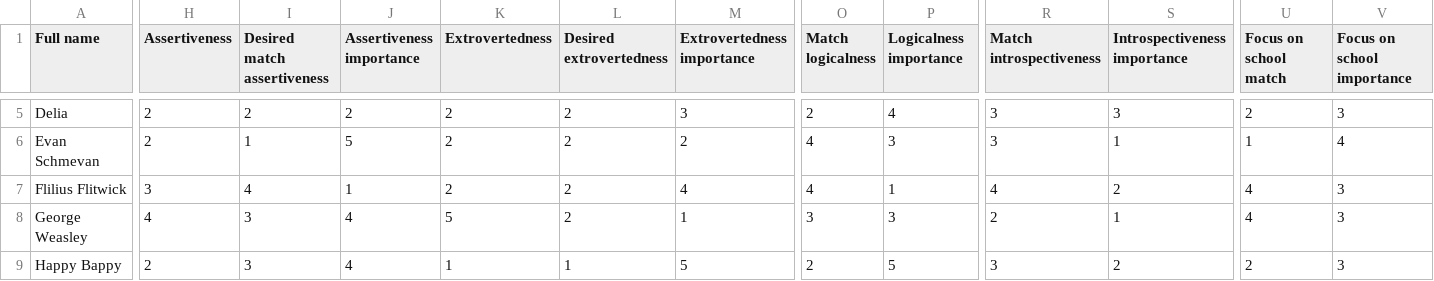
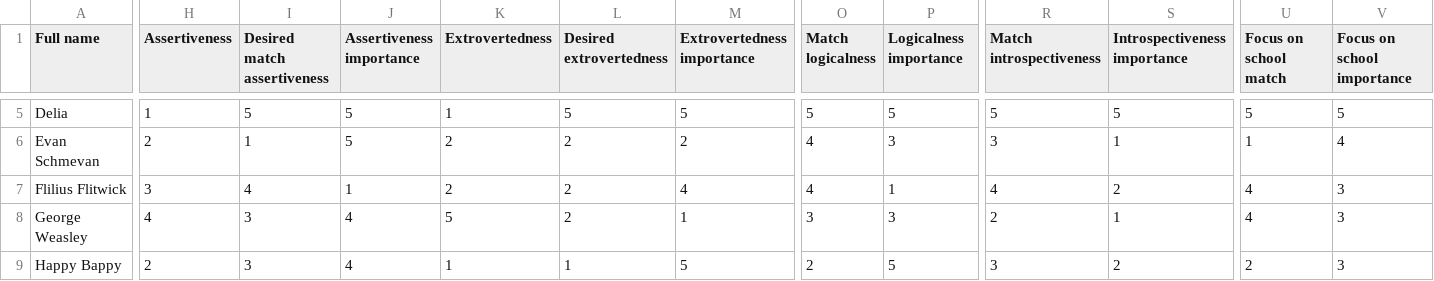
Before and after one commit to barborabuzkova/Dr.Heart, a CSV file: src/main/resources/SampleFormData.csv, drawn as a sheet; only a part is shown, gaps mark what is left out; the diff covers the shown part only; the diff names each change by its address in the sheet, - before the commit and + after, or states it on an @@ line.

```diff
--- a/src/main/resources/SampleFormData.csv
+++ b/src/main/resources/SampleFormData.csv
-H5 (Assertiveness): 2
+H5 (Assertiveness): 1
-I5 (Desired match assertiveness): 2
+I5 (Desired match assertiveness): 5
-J5 (Assertiveness importance): 2
+J5 (Assertiveness importance): 5
-K5 (Extrovertedness): 2
+K5 (Extrovertedness): 1
-L5 (Desired extrovertedness): 2
+L5 (Desired extrovertedness): 5
-M5 (Extrovertedness importance): 3
+M5 (Extrovertedness importance): 5
-O5 (Match logicalness): 2
+O5 (Match logicalness): 5
-P5 (Logicalness importance): 4
+P5 (Logicalness importance): 5
-R5 (Match introspectiveness): 3
+R5 (Match introspectiveness): 5
-S5 (Introspectiveness importance): 3
+S5 (Introspectiveness importance): 5
-U5 (Focus on school match): 2
+U5 (Focus on school match): 5
-V5 (Focus on school importance): 3
+V5 (Focus on school importance): 5
```
Also changed, not shown: 42 edited cells elsewhere in this file, src/main/resources/1b1u@seattleschools.org.csv, src/main/resources/MainFileForIDS.csv, 30 other files.
